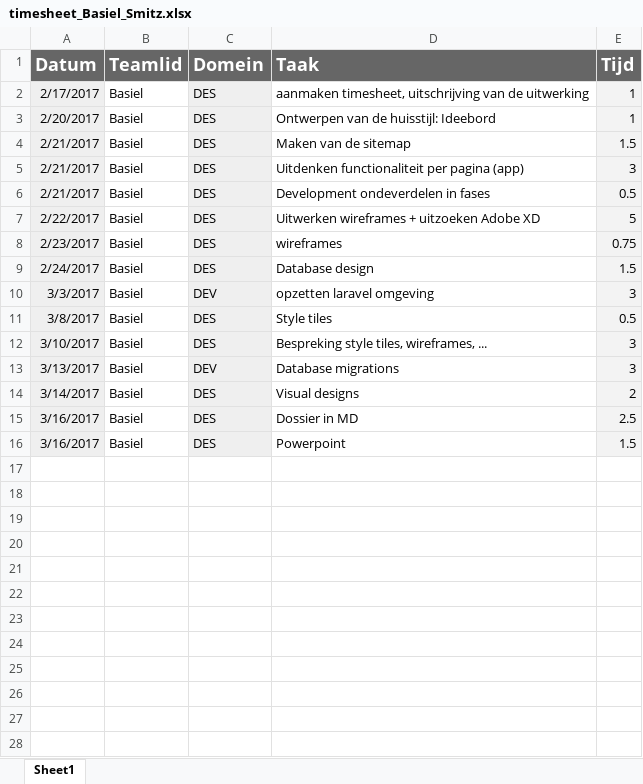
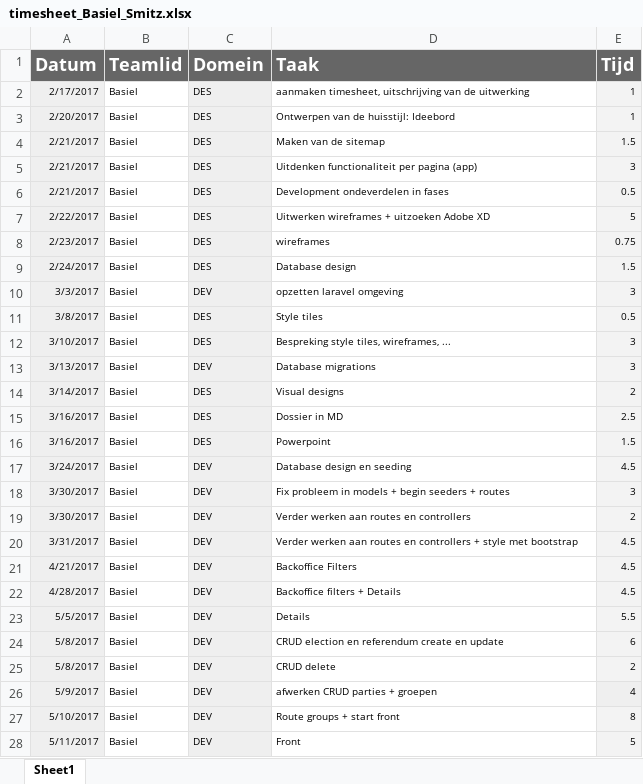
Before and after one commit to auredeco/New-media-design-and-development-II, an Excel workbook: docs/timesheet_Basiel_Smitz.xlsx, sheet Sheet1, drawn as a sheet; only a part is shown; values as stored, in another font and other column widths than the file's, no borders; the diff covers the shown part only; the diff names each change by its address in the sheet, - before the commit and + after, or states it on an @@ line.

Commit message:
update timesheets

```diff
--- a/docs/timesheet_Basiel_Smitz.xlsx (sheet Sheet1)
+++ b/docs/timesheet_Basiel_Smitz.xlsx (sheet Sheet1)
@@ A2:E16 text size: smaller @@
+row 17: 3/24/2017 | Basiel | DEV | Database design en seeding | 4.5
+row 18: 3/30/2017 | Basiel | DEV | Fix probleem in models + begin seeders + routes | 3
+row 19: 3/30/2017 | Basiel | DEV | Verder werken aan routes en controllers | 2
+row 20: 3/31/2017 | Basiel | DEV | Verder werken aan routes en controllers + style met bootstrap | 4.5
+row 21: 4/21/2017 | Basiel | DEV | Backoffice Filters | 4.5
+row 22: 4/28/2017 | Basiel | DEV | Backoffice filters + Details | 4.5
+row 23: 5/5/2017 | Basiel | DEV | Details | 5.5
+row 24: 5/8/2017 | Basiel | DEV | CRUD election en referendum create en update | 6
+row 25: 5/8/2017 | Basiel | DEV | CRUD delete | 2
+row 26: 5/9/2017 | Basiel | DEV | afwerken CRUD parties + groepen | 4
+row 27: 5/10/2017 | Basiel | DEV | Route groups + start front | 8
+row 28: 5/11/2017 | Basiel | DEV | Front | 5
```
Also changed, not shown: 17 added rows elsewhere in this sheet, docs/timesheet_Aurelio_Decock.xlsx.
